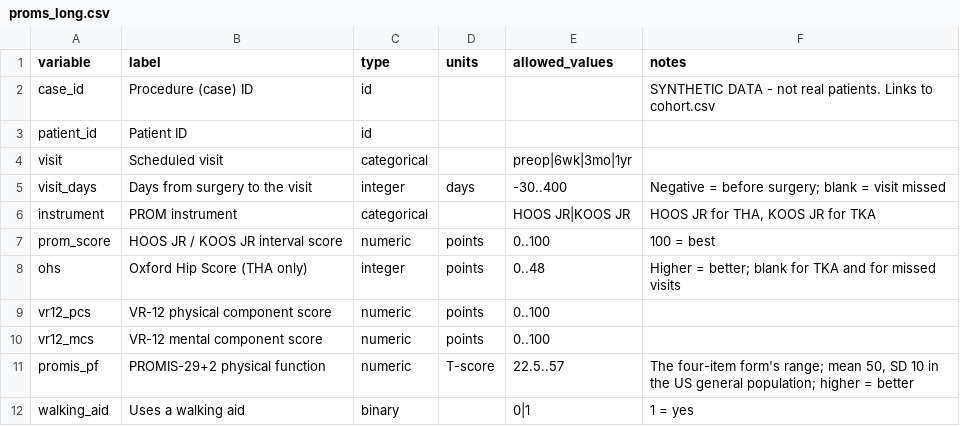
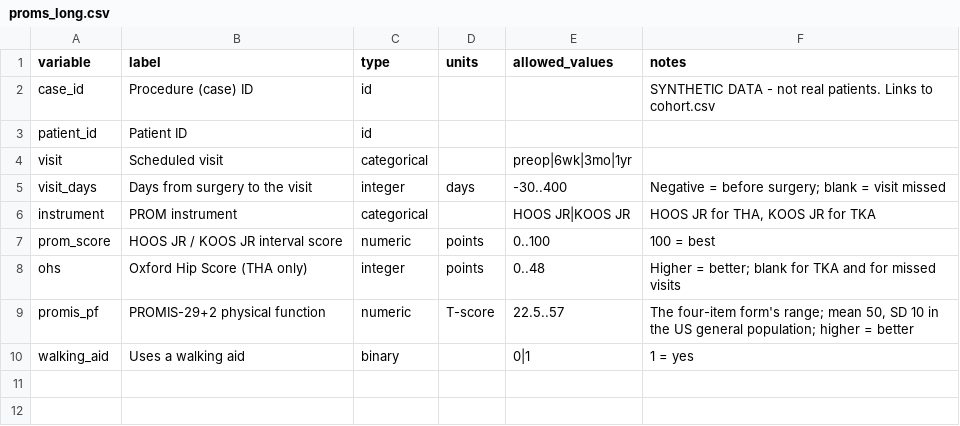
Before and after one commit to hfr-ortho/stats-formation, a CSV file: data/codebooks/proms_long.csv, drawn as a sheet; the diff names each change by its address in the sheet, - before the commit and + after, or states it on an @@ line.

```diff
--- a/data/codebooks/proms_long.csv
+++ b/data/codebooks/proms_long.csv
-row 9: vr12_pcs | VR-12 physical component score | numeric | points | 0..100
-row 10: vr12_mcs | VR-12 mental component score | numeric | points | 0..100
```
Also changed, not shown: 26 other files.
